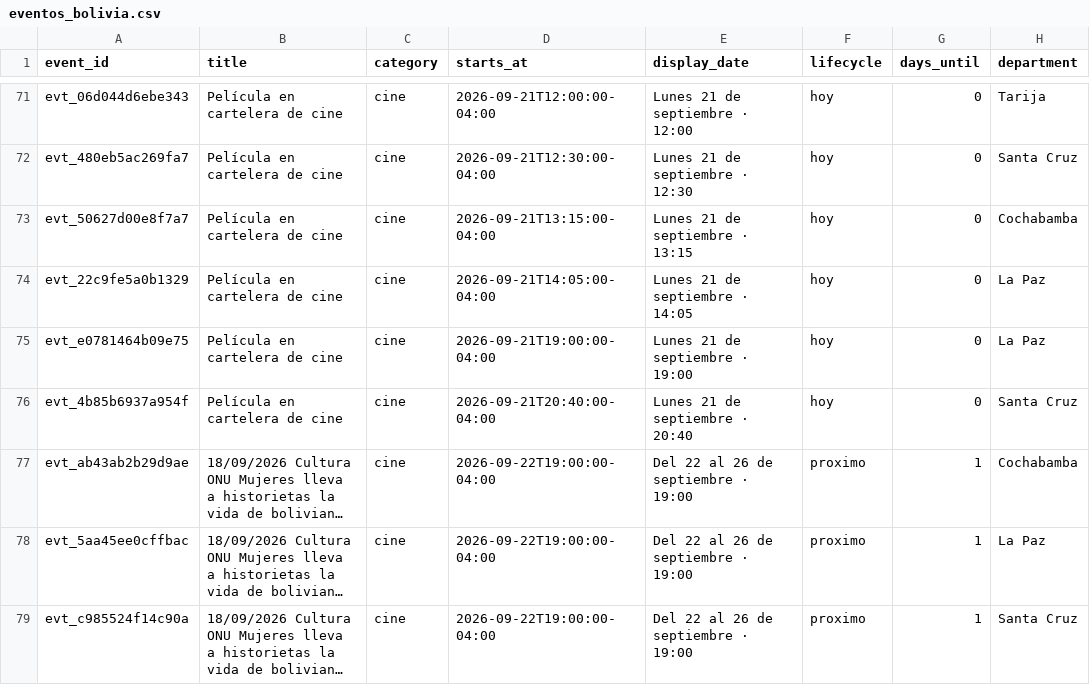
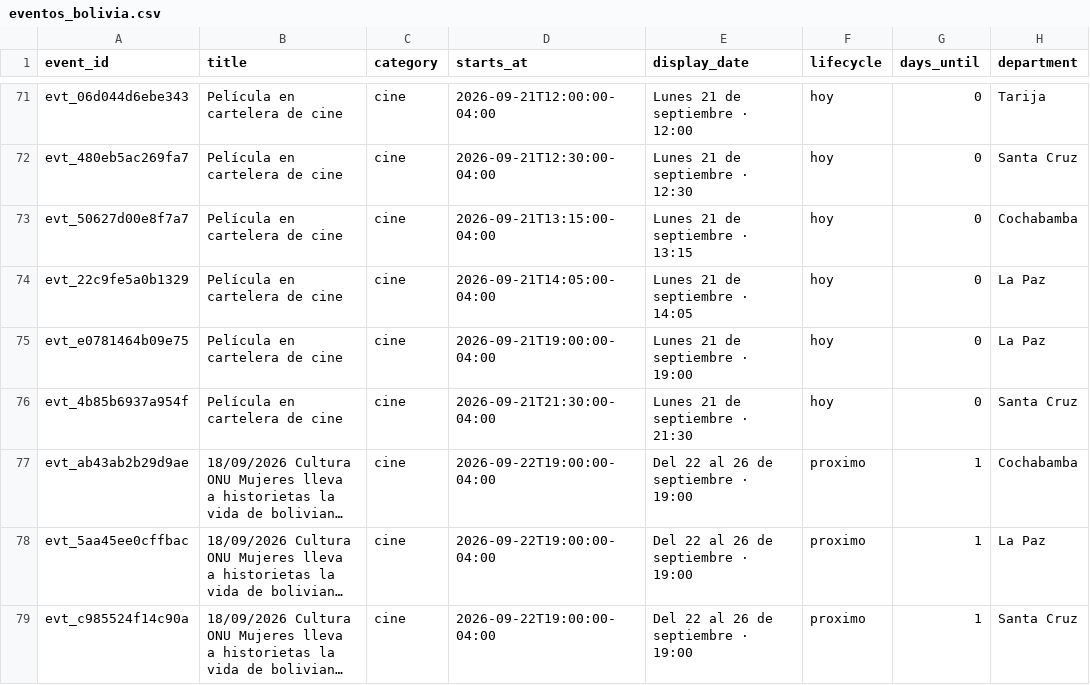
Before and after one commit to GustavoMix/cron-eventos-bolivia, a CSV file: data/eventos_bolivia.csv, drawn as a sheet; only a part is shown, gaps mark what is left out; long unchanged cells end in …; the diff names each change by its address in the sheet, - before the commit and + after, or states it on an @@ line.

```diff
--- a/data/eventos_bolivia.csv
+++ b/data/eventos_bolivia.csv
-D76 (starts_at): 2026-09-21T20:40:00-04:00
+D76 (starts_at): 2026-09-21T21:30:00-04:00
-E76 (display_date): Lunes 21 de septiembre · 20:40
+E76 (display_date): Lunes 21 de septiembre · 21:30
```
Also changed, not shown: 5 other files.
